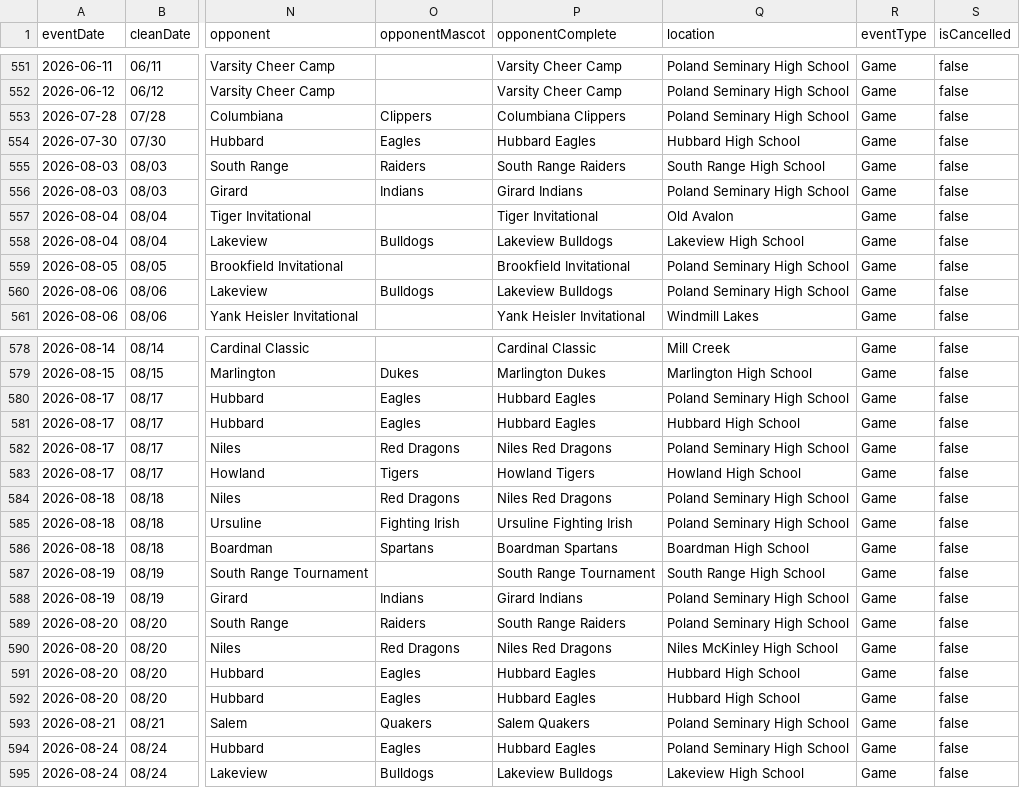
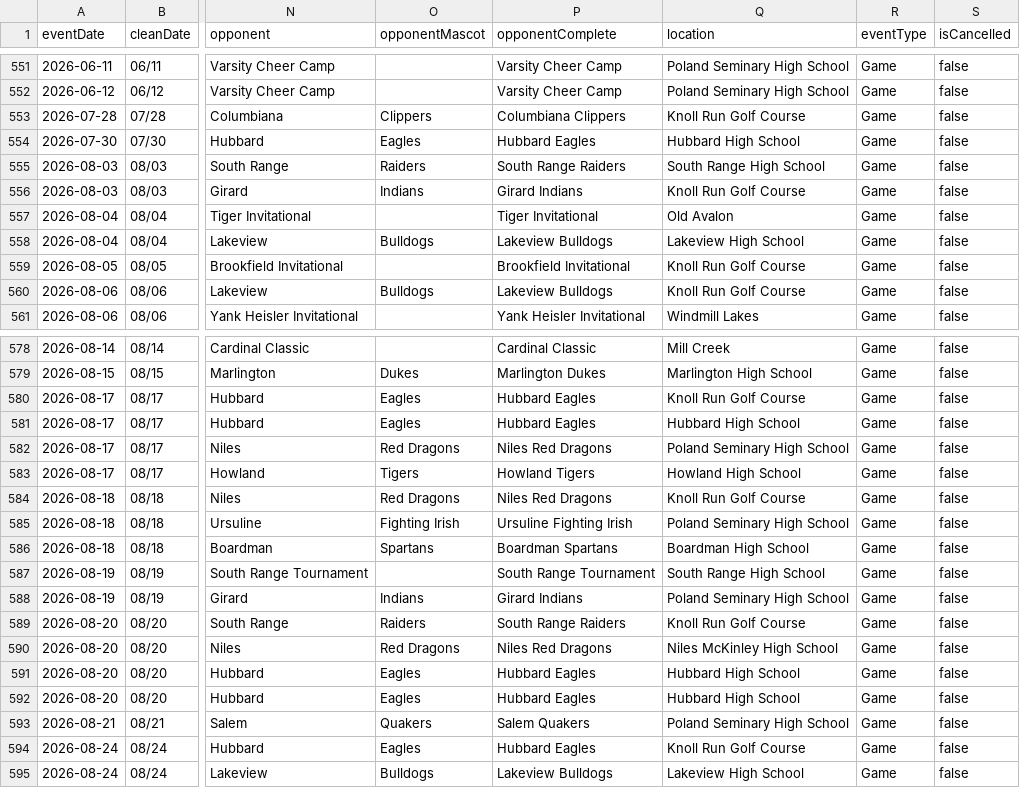
Before and after one commit to nruggieri-poland/schedules, a CSV file: rollups/varsity/combined.csv, drawn as a sheet; only a part is shown, gaps mark what is left out; the diff covers the shown part only; the diff names each change by its address in the sheet, - before the commit and + after, or states it on an @@ line.

```diff
--- a/rollups/varsity/combined.csv
+++ b/rollups/varsity/combined.csv
-Q553 (location): Poland Seminary High School
+Q553 (location): Knoll Run Golf Course
-Q556 (location): Poland Seminary High School
+Q556 (location): Knoll Run Golf Course
-Q559:Q560 (location): Poland Seminary High School
+Q559:Q560 (location): Knoll Run Golf Course
-Q580 (location): Poland Seminary High School
+Q580 (location): Knoll Run Golf Course
-Q584 (location): Poland Seminary High School
+Q584 (location): Knoll Run Golf Course
-Q589 (location): Poland Seminary High School
+Q589 (location): Knoll Run Golf Course
-Q594 (location): Poland Seminary High School
+Q594 (location): Knoll Run Golf Course
```
Also changed, not shown: 14 edited cells elsewhere in this file, rollups/varsity/upcoming.csv, teams/boys-golf-varsity.csv, 13 other files.
